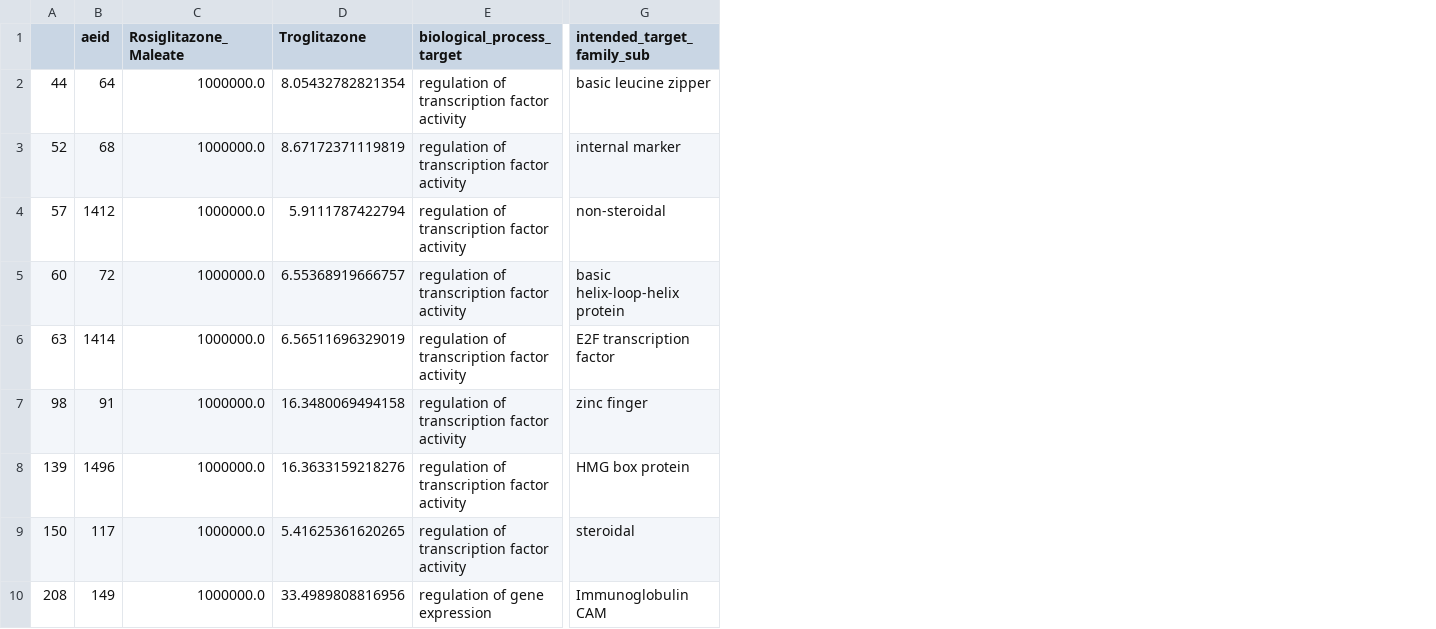
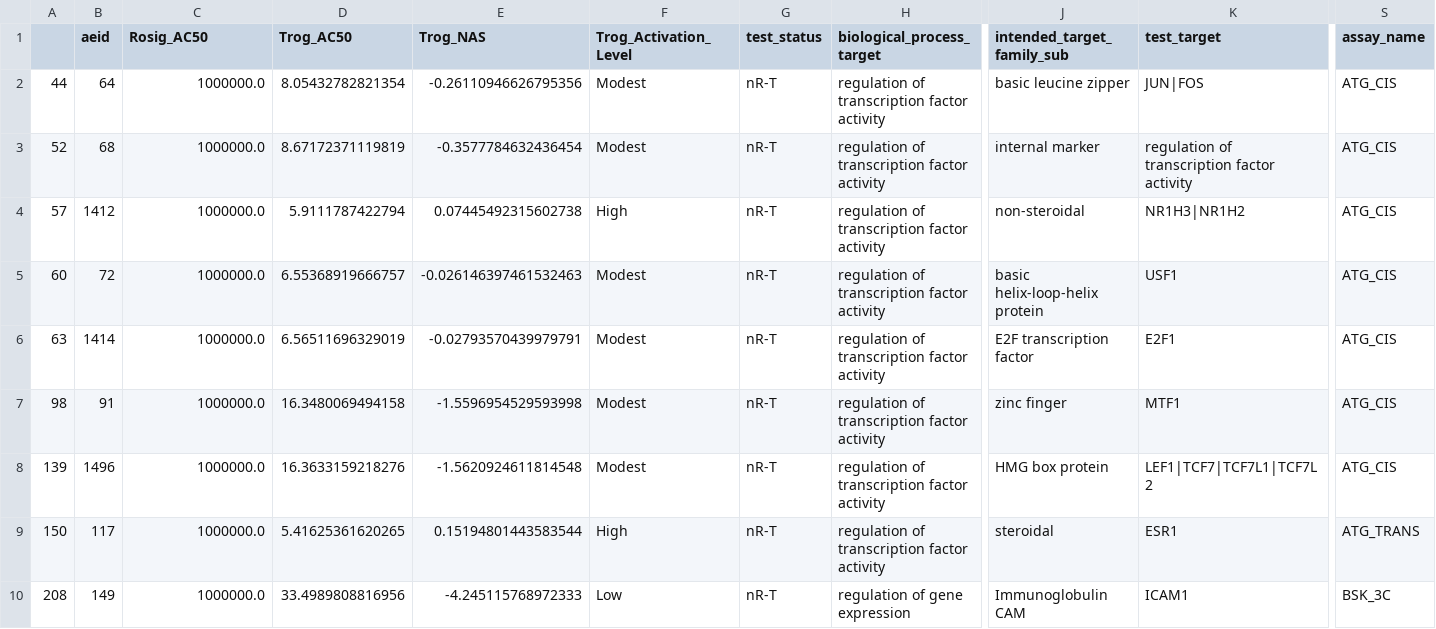
Before and after one commit to twtmindy1996/EBTC_Stream2_Project, a CSV file: trog_results_activated.csv, drawn as a sheet; only a part is shown, gaps mark what is left out; the diff names each change by its address in the sheet, - before the commit and + after, or states it on an @@ line.

```diff
--- a/trog_results_activated.csv
+++ b/trog_results_activated.csv
+column E (Trog_NAS), rows 2-10: -0.26110946626795356 | -0.3577784632436454 | 0.07445492315602738 | -0.026146397461532463 | -0.02793570439979791 | -1.5596954529593998 | -1.5620924611814548 | 0.15194801443583544 | -4.245115768972333
+column F (Trog_Activation_Level), rows 2-10: Modest | Modest | High | Modest | Modest | Modest | Modest | High | Low
+column G (test_status), rows 2-10: all nR-T
+column K (test_target), rows 2-10: JUN|FOS | regulation of transcription factor activity | NR1H3|NR1H2 | USF1 | E2F1 | MTF1 | LEF1|TCF7|TCF7L1|TCF7L2 | ESR1 | ICAM1
+column S (assay_name), rows 2-10: ATG_CIS | ATG_CIS | ATG_CIS | ATG_CIS | ATG_CIS | ATG_CIS | ATG_CIS | ATG_TRANS | BSK_3C
-C1: Rosiglitazone_Maleate
+C1: Rosig_AC50
-D1: Troglitazone
+D1: Trog_AC50
```
Also changed, not shown: both_results_activated.csv, rosig_results.csv, 7 other files.
